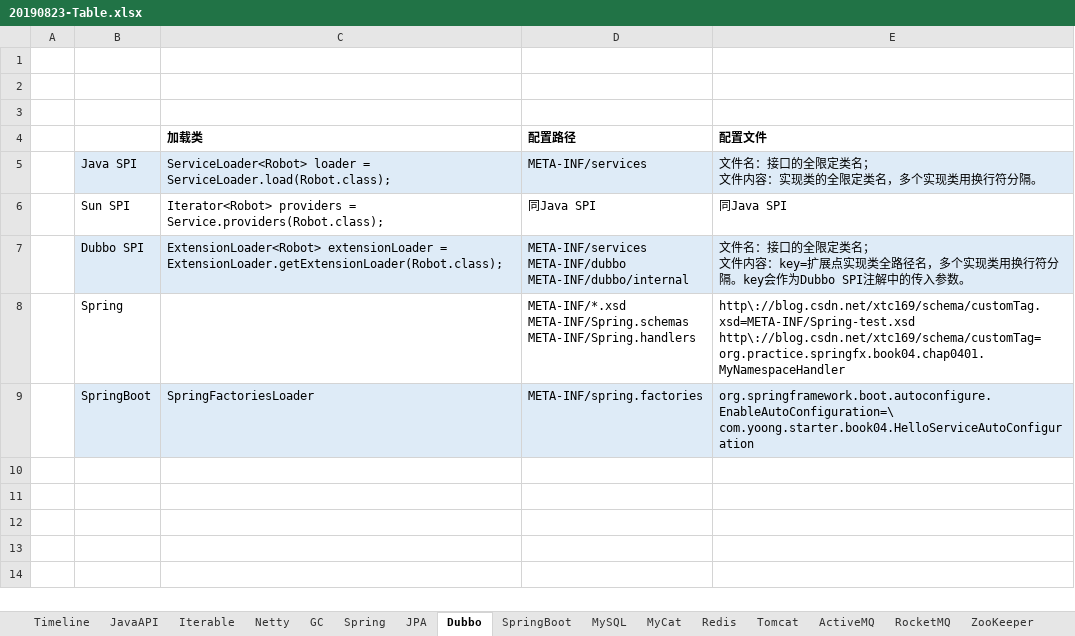
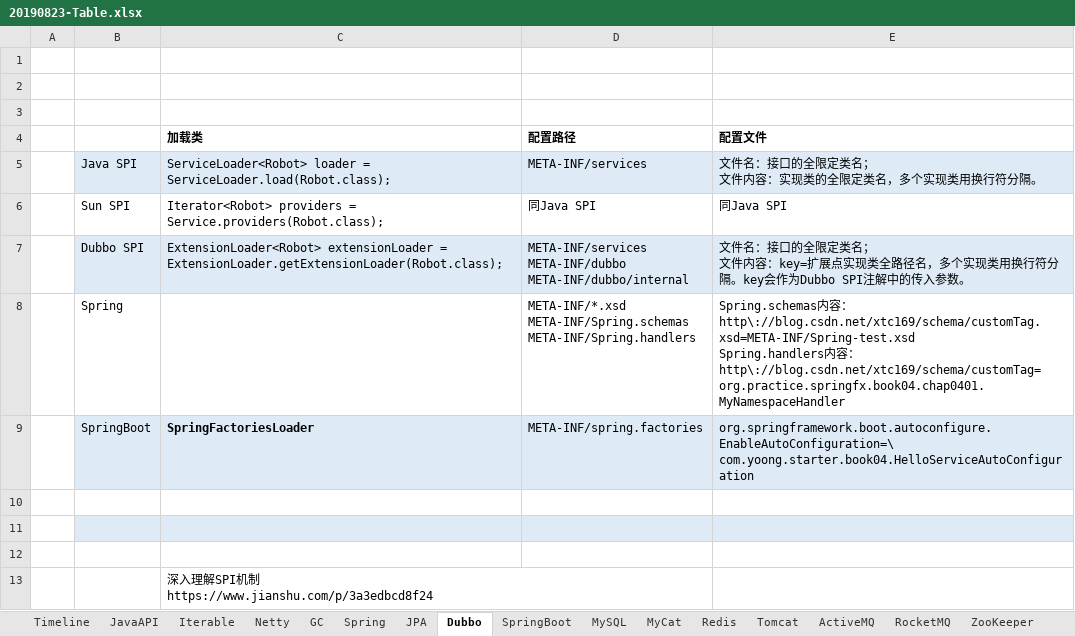
Before and after one commit to xiongc169/20110905-JavaProject, an Excel workbook: JavaProject/tech/20190823-Table.xlsx, sheet Dubbo, drawn as a sheet; values as stored, in another font and other column widths than the file's, no borders; ↵ is a line break in a cell; the diff names each change by its address in the sheet, - before the commit and + after, or states it on an @@ line.

```diff
--- a/JavaProject/tech/20190823-Table.xlsx (sheet Dubbo)
+++ b/JavaProject/tech/20190823-Table.xlsx (sheet Dubbo)
-E8 (配置文件): http\://blog.csdn.net/xtc169/schema/customTag.xsd=META-INF/Spring-test.xsd ↵ http\://blog.csdn.net/xtc169/schema/customTag=org.practice.springfx.book04.chap0401.MyNamespaceHandler
+E8 (配置文件): Spring.schemas内容： ↵ http\://blog.csdn.net/xtc169/schema/customTag.xsd=META-INF/Spring-test.xsd ↵ Spring.handlers内容： ↵ http\://blog.csdn.net/xtc169/schema/customTag=org.practice.springfx.book04.chap0401.MyNamespaceHandler
-C9 bold: off
+C9 bold: on
+row 10: (empty)
+row 11: (empty)
+row 12: (empty)
+row 13:  |  | 深入理解SPI机制 ↵ https://www.jianshu.com/p/3a3edbcd8f24
```
Also changed, not shown: sheet Spring, sheet JPA, charts or pictures, 1 other file.
